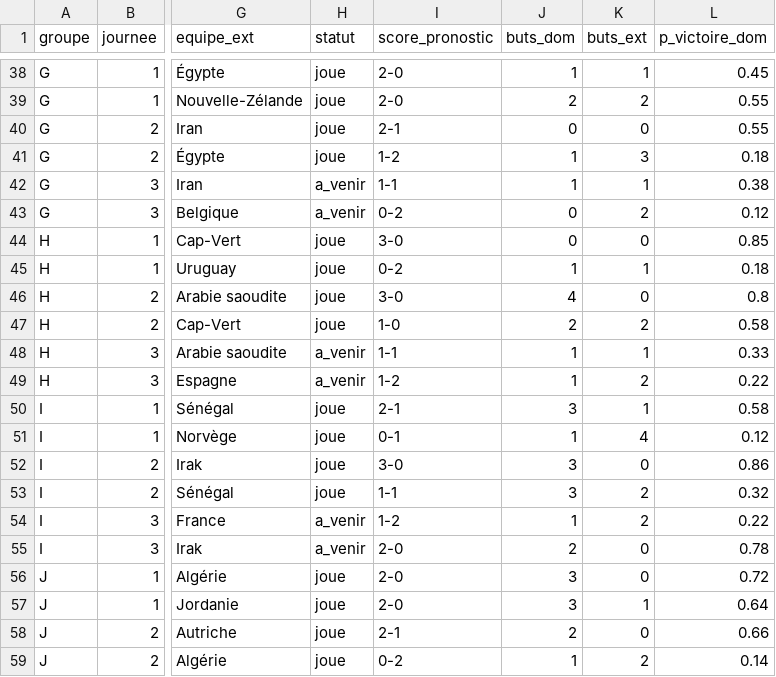
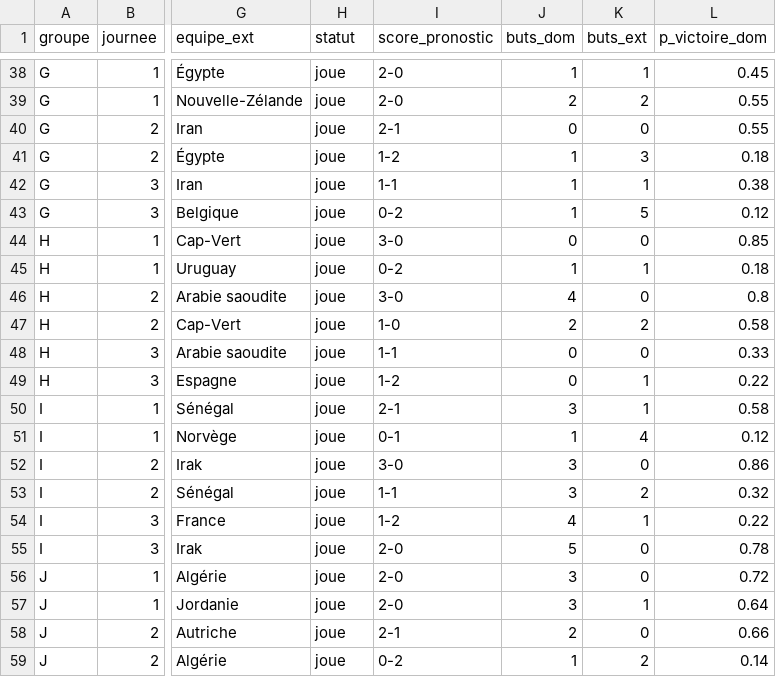
Before and after one commit to weber8thomas/mpp-pronos, a CSV file: data/predictions.csv, drawn as a sheet; only a part is shown, gaps mark what is left out; the diff names each change by its address in the sheet, - before the commit and + after, or states it on an @@ line.

```diff
--- a/data/predictions.csv
+++ b/data/predictions.csv
-H42:H43 (statut): a_venir
+H42:H43 (statut): joue
-J43 (buts_dom): 0
+J43 (buts_dom): 1
-K43 (buts_ext): 2
+K43 (buts_ext): 5
-H48:H49 (statut): a_venir
+H48:H49 (statut): joue
-J48:J49 (buts_dom): 1
+J48:J49 (buts_dom): 0
-K48 (buts_ext): 1
+K48 (buts_ext): 0
-K49 (buts_ext): 2
+K49 (buts_ext): 1
-H54:H55 (statut): a_venir
+H54:H55 (statut): joue
-J54 (buts_dom): 1
+J54 (buts_dom): 4
-K54 (buts_ext): 2
+K54 (buts_ext): 1
-J55 (buts_dom): 2
+J55 (buts_dom): 5
```
Also changed, not shown: 1 other file.
